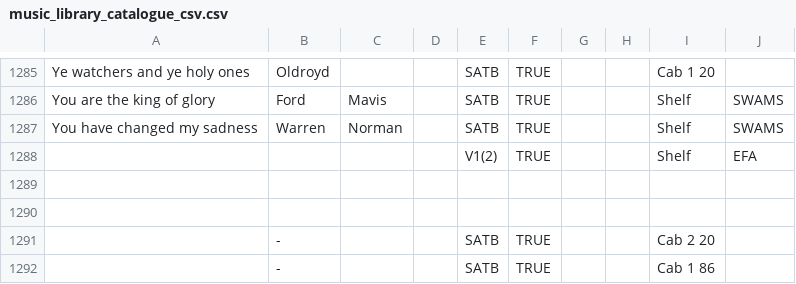
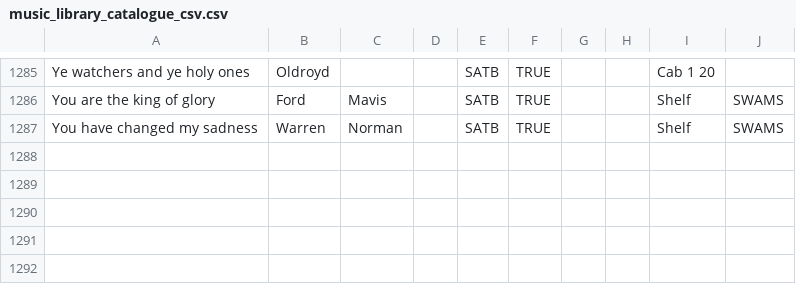
Before and after one commit to dfielden/gloriana, a CSV file: libraryapp/original_excel_library/music_library_catalogue_csv.csv, drawn as a sheet; only a part is shown, gaps mark what is left out.

Commit message:
Data added to library. Pre js tidy

```diff
--- a/libraryapp/original_excel_library/music_library_catalogue_csv.csv
+++ b/libraryapp/original_excel_library/music_library_catalogue_csv.csv
@@ -1287,6 +1287 @@ You are the king of glory,Ford,Mavis,,SATB,TRUE,,,Shelf,SWAMS
 You have changed my sadness,Warren,Norman,,SATB,TRUE,,,Shelf,SWAMS
-,,,,V1(2),TRUE,,,Shelf,EFA
-,,,,,,,,,
-,,,,,,,,,
-,-,,,SATB,TRUE,,,Cab 2 20,
-,-,,,SATB,TRUE,,,Cab 1 86,
```
Also changed, not shown: 8 other files.
